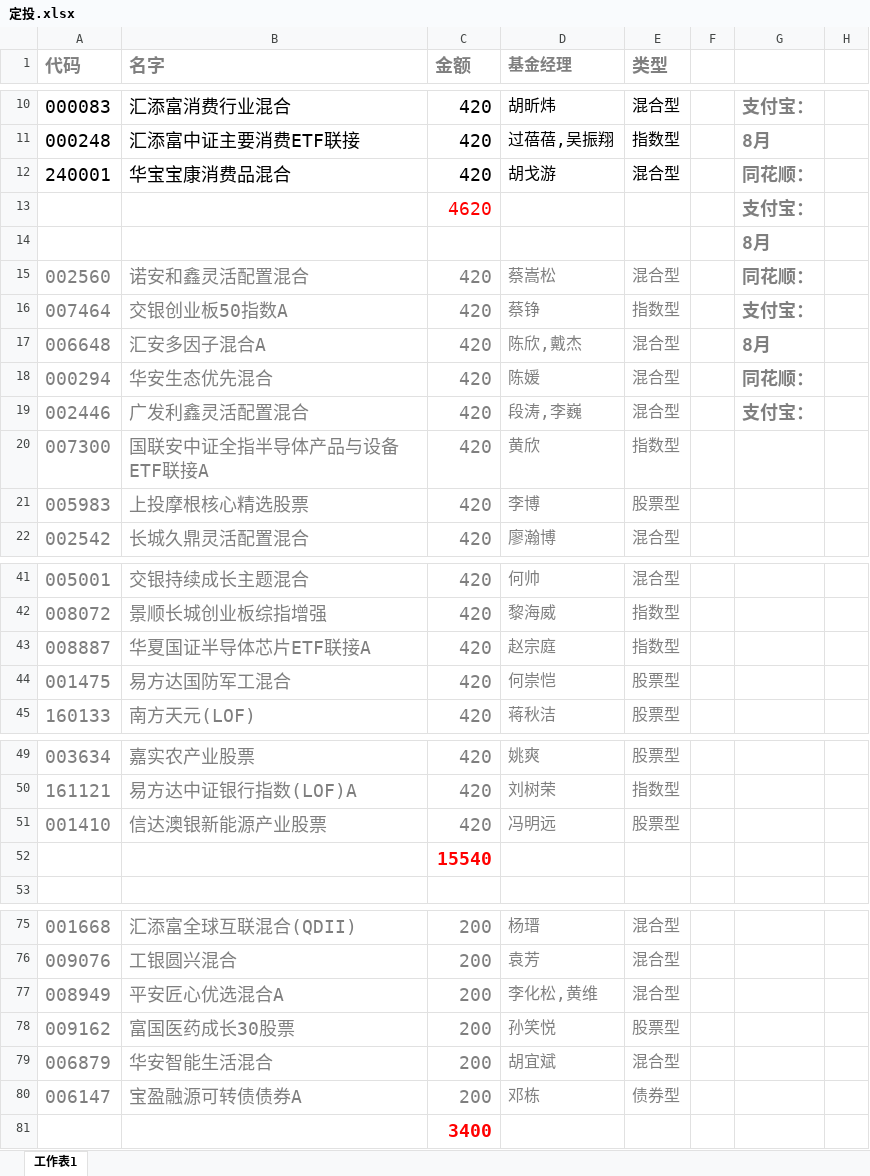
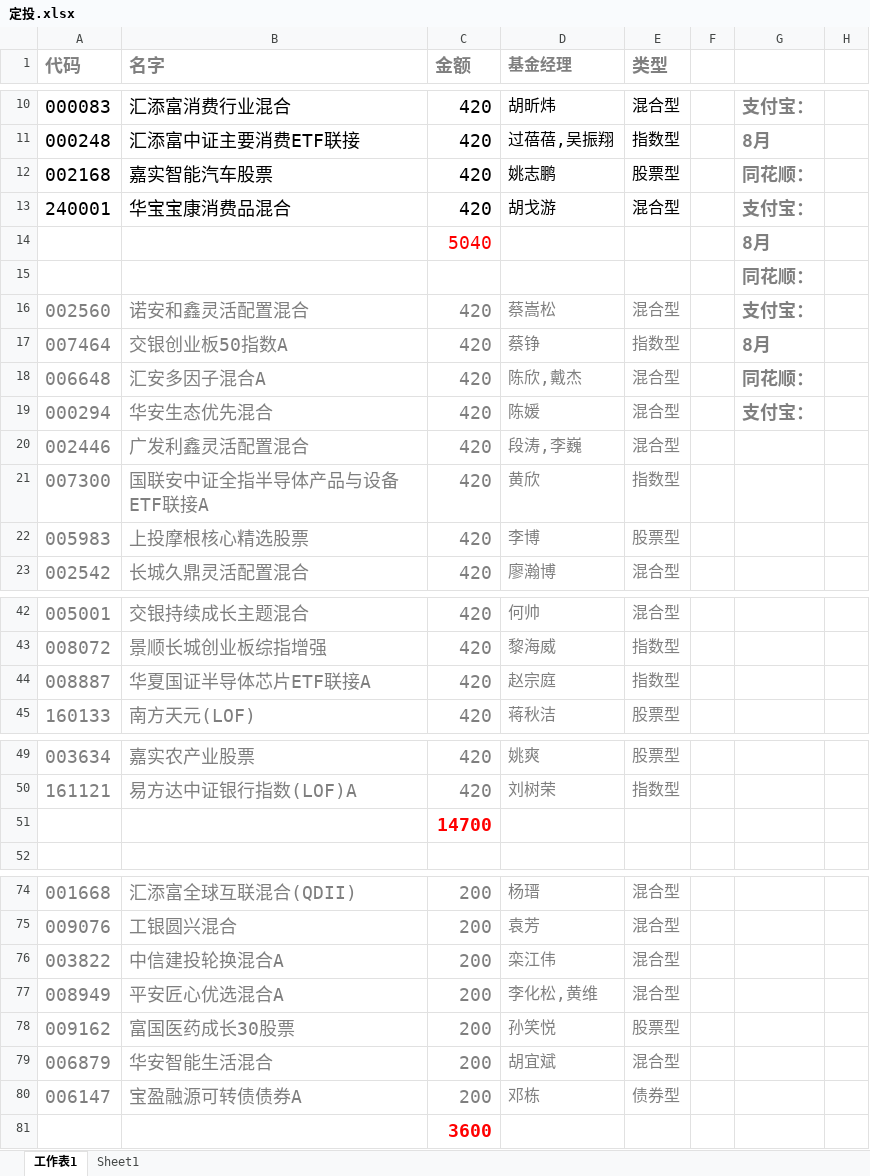
Before and after one commit to lijiadashaoye/jijinfenxi, an Excel workbook: 定投.xlsx, sheet 工作表1, drawn as a sheet; only a part is shown, gaps mark what is left out; values as stored, in another font and other column widths than the file's, no borders; removed rows and columns are numbered as before the commit, all else as after; the diff covers the shown part only; the diff names each change by its address in the sheet, - before the commit and + after, or states it on an @@ line.

```diff
--- a/定投.xlsx (sheet 工作表1)
+++ b/定投.xlsx (sheet 工作表1)
+sheet tab: Sheet1
+row 12: 002168 | 嘉实智能汽车股票 | 420 | 姚志鹏 | 股票型 |  | 同花顺：
-G13: 同花顺：
+G13: 支付宝：
-row 13:  |  | 4620 |  |  |  | 支付宝：
+row 14:  |  | 5040 |  |  |  | 8月
-G15: 8月
+G15: 同花顺：
-G16: 同花顺：
+G16: 支付宝：
-G17: 支付宝：
+G17: 8月
-G18: 8月
+G18: 同花顺：
-G19: 同花顺：
+G19: 支付宝：
-G20: 支付宝：
+G20: (empty)
-row 44: 001475 | 易方达国防军工混合 | 420 | 何崇恺 | 股票型
-row 51: 001410 | 信达澳银新能源产业股票 | 420 | 冯明远 | 股票型
-C51 (金额): 15540
+C51 (金额): 14700
+row 76: 003822 | 中信建投轮换混合A | 200 | 栾江伟 | 混合型
-C81 (金额): 3400
+C81 (金额): 3600
```
Also changed, not shown: 4 edited cells elsewhere in this sheet, formulas that keep their value, 1 other file.
